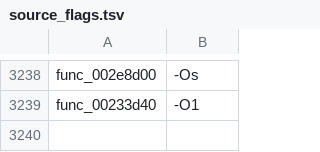
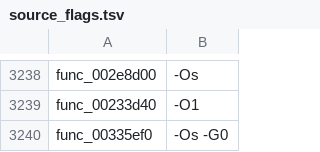
Before and after one commit to USED255/artonelico2-decomp, a TSV file: config/source_flags.tsv, drawn as a sheet; only a part is shown, gaps mark what is left out.

```diff
--- a/config/source_flags.tsv
+++ b/config/source_flags.tsv
@@ -3239 +3239,2 @@ func_002e8d00	-Os
 func_00233d40	-O1
+func_00335ef0	-Os -G0
```
Also changed, not shown: config/compiler_map.tsv, 2 other files.
